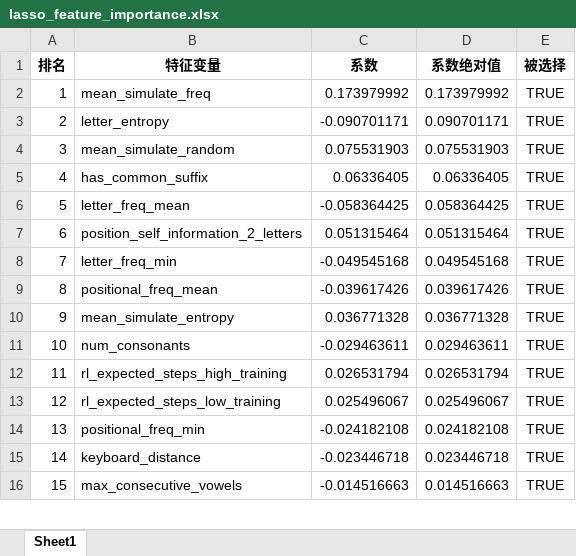
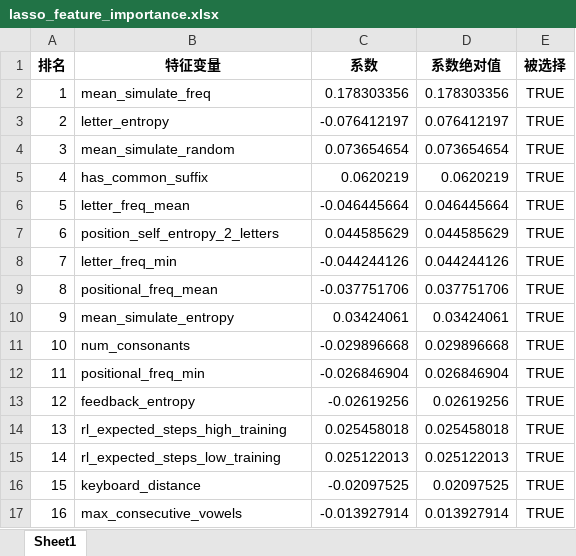
Before and after one commit to luoyiti/MCM_2023_C, an Excel workbook: data/lasso_feature_importance.xlsx, sheet Sheet1, drawn as a sheet; only a part is shown; values as stored, in another font and other column widths than the file's, no borders; removed rows and columns are numbered as before the commit, all else as after; the diff covers the shown part only; the diff names each change by its address in the sheet, - before the commit and + after, or states it on an @@ line.

```diff
--- a/data/lasso_feature_importance.xlsx (sheet Sheet1)
+++ b/data/lasso_feature_importance.xlsx (sheet Sheet1)
-C2 (系数): 0.173979992
+C2 (系数): 0.178303356
-D2 (系数绝对值): 0.173979992
+D2 (系数绝对值): 0.178303356
-C3 (系数): -0.090701171
+C3 (系数): -0.076412197
-D3 (系数绝对值): 0.090701171
+D3 (系数绝对值): 0.076412197
-C4 (系数): 0.075531903
+C4 (系数): 0.073654654
-D4 (系数绝对值): 0.075531903
+D4 (系数绝对值): 0.073654654
-C5 (系数): 0.06336405
+C5 (系数): 0.0620219
-D5 (系数绝对值): 0.06336405
+D5 (系数绝对值): 0.0620219
-C6 (系数): -0.058364425
+C6 (系数): -0.046445664
-D6 (系数绝对值): 0.058364425
+D6 (系数绝对值): 0.046445664
-row 7: 6 | position_self_information_2_letters | 0.051315464 | 0.051315464 | TRUE
+row 7: 6 | position_self_entropy_2_letters | 0.044585629 | 0.044585629 | TRUE
-C8 (系数): -0.049545168
+C8 (系数): -0.044244126
-D8 (系数绝对值): 0.049545168
+D8 (系数绝对值): 0.044244126
-C9 (系数): -0.039617426
+C9 (系数): -0.037751706
-D9 (系数绝对值): 0.039617426
+D9 (系数绝对值): 0.037751706
-C10 (系数): 0.036771328
+C10 (系数): 0.03424061
-D10 (系数绝对值): 0.036771328
+D10 (系数绝对值): 0.03424061
-C11 (系数): -0.029463611
+C11 (系数): -0.029896668
-D11 (系数绝对值): 0.029463611
+D11 (系数绝对值): 0.029896668
+row 12: 11 | positional_freq_min | -0.026846904 | 0.026846904 | TRUE
+row 13: 12 | feedback_entropy | -0.02619256 | 0.02619256 | TRUE
@@ column A (排名) renumbered between rows 14 and 39 @@
-C14 (系数): 0.026531794
+C14 (系数): 0.025458018
-D14 (系数绝对值): 0.026531794
+D14 (系数绝对值): 0.025458018
-C15 (系数): 0.025496067
+C15 (系数): 0.025122013
-D15 (系数绝对值): 0.025496067
+D15 (系数绝对值): 0.025122013
-row 14: 13 | positional_freq_min | -0.024182108 | 0.024182108 | TRUE
-C16 (系数): -0.023446718
+C16 (系数): -0.02097525
-D16 (系数绝对值): 0.023446718
+D16 (系数绝对值): 0.02097525
-C17 (系数): -0.014516663
+C17 (系数): -0.013927914
-D17 (系数绝对值): 0.014516663
+D17 (系数绝对值): 0.013927914
```
Also changed, not shown: 7 added rows, 2 removed rows, 10 moved rows and 5 edited cells elsewhere in this sheet, 15 other files.
